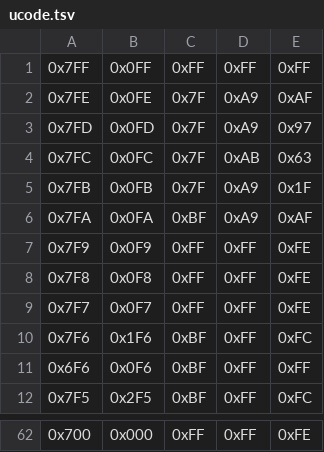
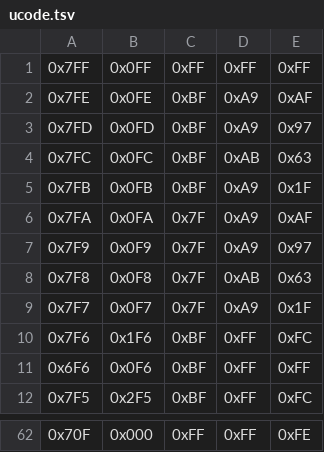
Before and after one commit to k155la3/4bit, a TSV file: software/ucode.tsv, drawn as a sheet; only a part is shown, gaps mark what is left out; the diff covers the shown part only.

Commit message:
New micro-code

```diff
--- a/software/ucode.tsv
+++ b/software/ucode.tsv
@@ -1,10 +1,10 @@
 0x7FF	0x0FF	0xFF	0xFF	0xFF
-0x7FE	0x0FE	0x7F	0xA9	0xAF
-0x7FD	0x0FD	0x7F	0xA9	0x97
-0x7FC	0x0FC	0x7F	0xAB	0x63
-0x7FB	0x0FB	0x7F	0xA9	0x1F
-0x7FA	0x0FA	0xBF	0xA9	0xAF
-0x7F9	0x0F9	0xFF	0xFF	0xFE
-0x7F8	0x0F8	0xFF	0xFF	0xFE
-0x7F7	0x0F7	0xFF	0xFF	0xFE
+0x7FE	0x0FE	0xBF	0xA9	0xAF
+0x7FD	0x0FD	0xBF	0xA9	0x97
+0x7FC	0x0FC	0xBF	0xAB	0x63
+0x7FB	0x0FB	0xBF	0xA9	0x1F
+0x7FA	0x0FA	0x7F	0xA9	0xAF
+0x7F9	0x0F9	0x7F	0xA9	0x97
+0x7F8	0x0F8	0x7F	0xAB	0x63
+0x7F7	0x0F7	0x7F	0xA9	0x1F
 0x7F6	0x1F6	0xBF	0xFF	0xFC
@@ -62 +62 @@
-0x700	0x000	0xFF	0xFF	0xFE
+0x70F	0x000	0xFF	0xFF	0xFE
```
Also changed, not shown: 15 added rows, 15 removed rows and 16 edited cells elsewhere in this file.
